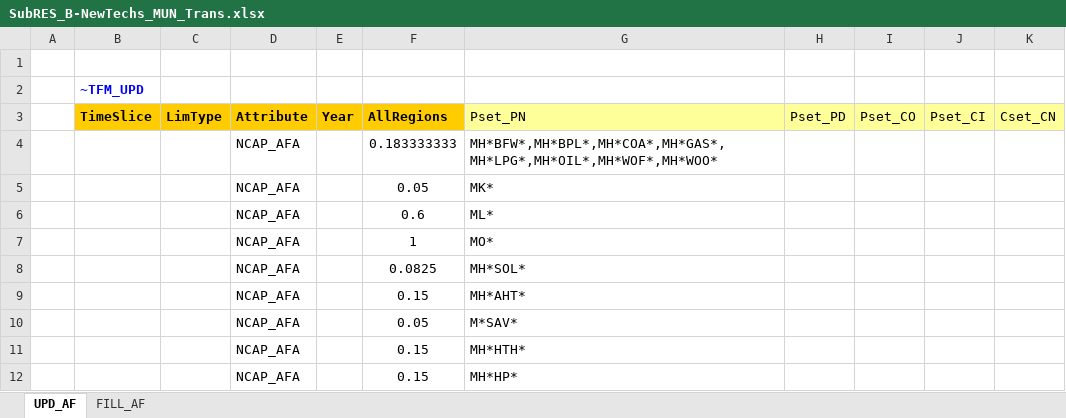
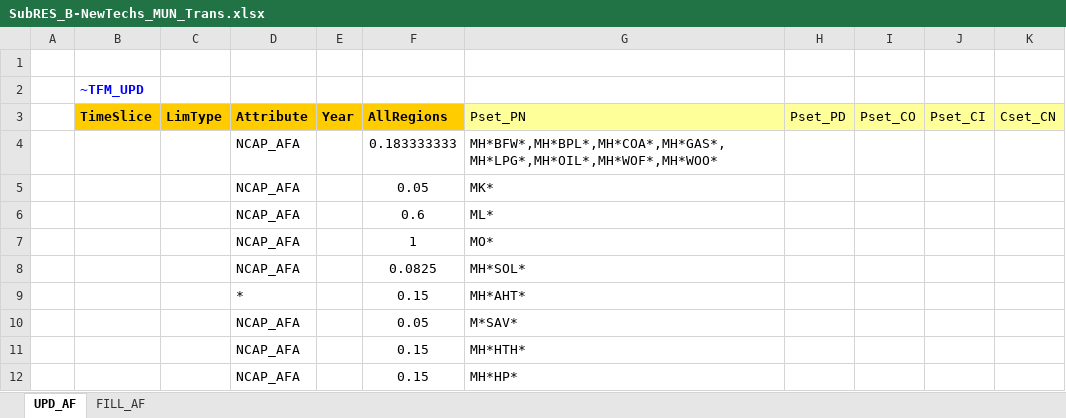
Before and after one commit to parvathysobha/TIMES-City-Model, an Excel workbook: SubRES_TMPL/SubRES_B-NewTechs_MUN_Trans.xlsx, sheet UPD_AF, drawn as a sheet; values as stored, in another font and other column widths than the file's, no borders; the diff names each change by its address in the sheet, - before the commit and + after, or states it on an @@ line.

```diff
--- a/SubRES_TMPL/SubRES_B-NewTechs_MUN_Trans.xlsx (sheet UPD_AF)
+++ b/SubRES_TMPL/SubRES_B-NewTechs_MUN_Trans.xlsx (sheet UPD_AF)
-D9 (Attribute): NCAP_AFA
+D9 (Attribute): *
```
Also changed, not shown: SubRES_TMPL/SubRES_B-NewTechs_COM_Trans.xlsx, SubRES_TMPL/SubRES_B-NewTechs_RSD_Trans.xlsx, 56 other files.
